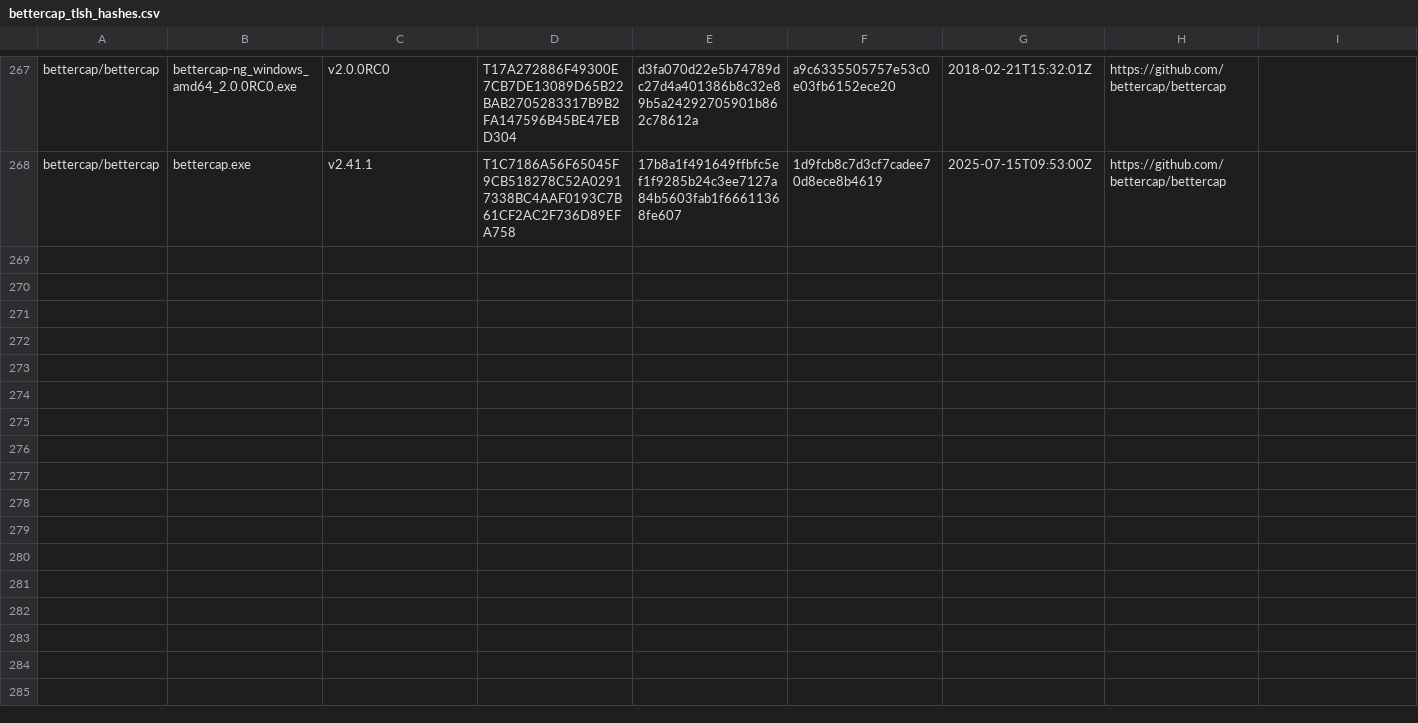
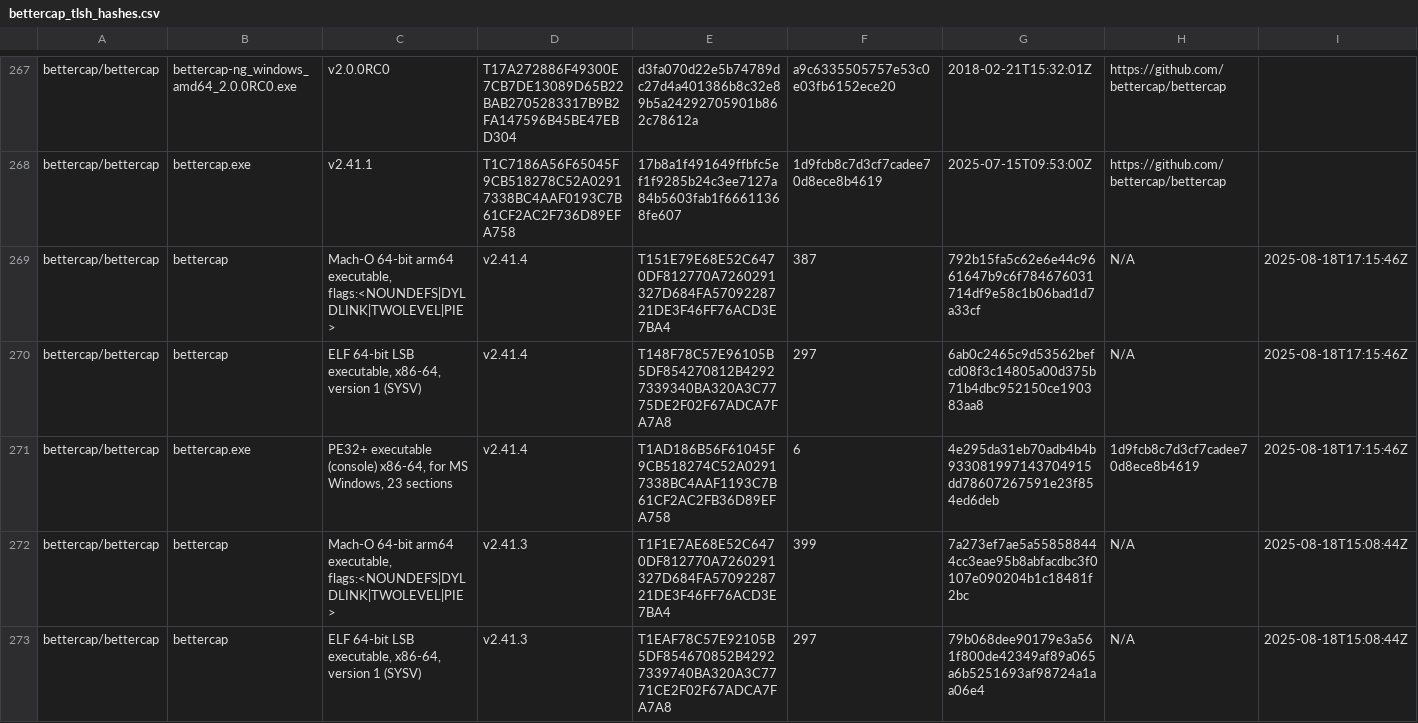
Before and after one commit to Magonia-Research/CelesTLSH-Hashes, a CSV file: bettercap/bettercap_tlsh_hashes.csv, drawn as a sheet; only a part is shown, gaps mark what is left out; rows hold the shown columns only; the diff covers the shown part only; the diff names each change by its address in the sheet, - before the commit and + after, or states it on an @@ line.

```diff
--- a/bettercap/bettercap_tlsh_hashes.csv
+++ b/bettercap/bettercap_tlsh_hashes.csv
+row 269: bettercap/bettercap | bettercap | Mach-O 64-bit arm64 executable, flags:<NOUNDEFS|DYLDLINK|TWOLEVEL|PIE> | v2.41.4 | T151E79E68E52C6470DF812770A7260291327D684FA5709228721DE3F46FF76ACD3E7BA4 | 387 | 792b15fa5c62e6e44c9661647b9c6f784676031714df9e58c1b06bad1d7a33cf | N/A | 2025-08-18T17:15:46Z
+row 270: bettercap/bettercap | bettercap | ELF 64-bit LSB executable, x86-64, version 1 (SYSV) | v2.41.4 | T148F78C57E96105B5DF854270812B42927339340BA320A3C7775DE2F02F67ADCA7FA7A8 | 297 | 6ab0c2465c9d53562befcd08f3c14805a00d375b71b4dbc952150ce190383aa8 | N/A | 2025-08-18T17:15:46Z
+row 271: bettercap/bettercap | bettercap.exe | PE32+ executable (console) x86-64, for MS Windows, 23 sections | v2.41.4 | T1AD186B56F61045F9CB518274C52A02917338BC4AAF1193C7B61CF2AC2FB36D89EFA758 | 6 | 4e295da31eb70adb4b4b933081997143704915dd78607267591e23f854ed6deb | 1d9fcb8c7d3cf7cadee70d8ece8b4619 | 2025-08-18T17:15:46Z
+row 272: bettercap/bettercap | bettercap | Mach-O 64-bit arm64 executable, flags:<NOUNDEFS|DYLDLINK|TWOLEVEL|PIE> | v2.41.3 | T1F1E7AE68E52C6470DF812770A7260291327D684FA5709228721DE3F46FF76ACD3E7BA4 | 399 | 7a273ef7ae5a558588444cc3eae95b8abfacdbc3f0107e090204b1c18481f2bc | N/A | 2025-08-18T15:08:44Z
+row 273: bettercap/bettercap | bettercap | ELF 64-bit LSB executable, x86-64, version 1 (SYSV) | v2.41.3 | T1EAF78C57E92105B5DF854670852B42927339740BA320A3C7771CE2F02F67ADCA7FA7A8 | 297 | 79b068dee90179e3a561f800de42349af89a065a6b5251693af98724a1aa06e4 | N/A | 2025-08-18T15:08:44Z
```
Also changed, not shown: 5 added rows and 1 removed row elsewhere in this file.
